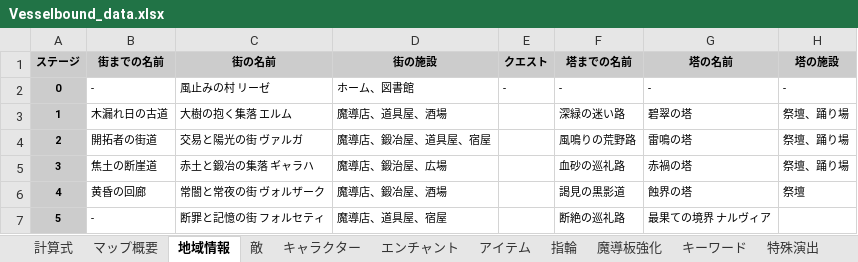
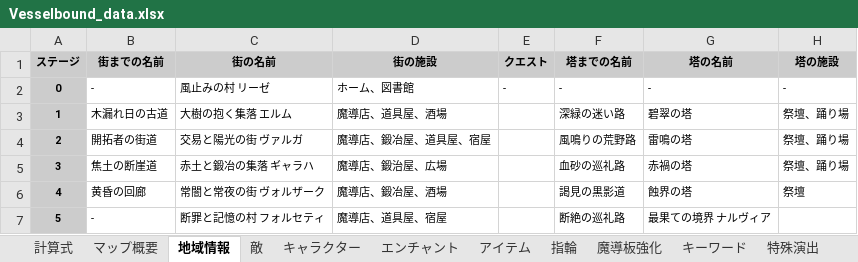
Before and after one commit to Yuki-fa/Vesselbound, an Excel workbook: prototype/Vesselbound_data.xlsx, sheet 地域情報, drawn as a sheet; values as stored, in another font and other column widths than the file's, no borders; charts and pictures not drawn; the diff names each change by its address in the sheet, - before the commit and + after, or states it on an @@ line.

```diff
--- a/prototype/Vesselbound_data.xlsx (sheet 地域情報)
+++ b/prototype/Vesselbound_data.xlsx (sheet 地域情報)
-C7 (街の名前): 断罪と記憶の街 フォルセティ
+C7 (街の名前): 断罪と記憶の村 フォルセティ
```
Also changed, not shown: sheet テキストメッセージ, sheet アセットリスト, 19 other files.
